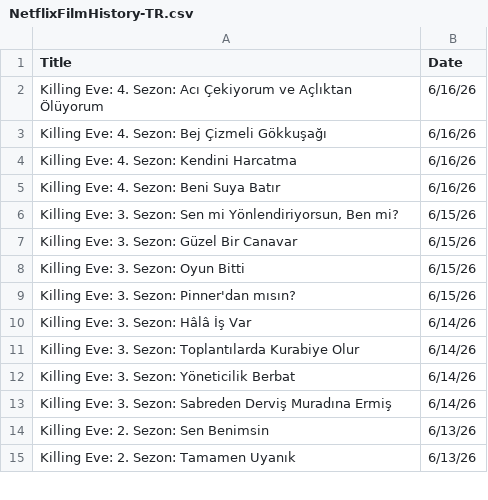
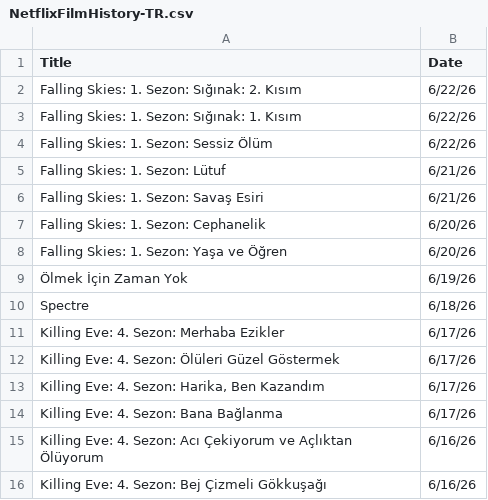
Before and after one commit to VedatBiner/flutter-codes, a CSV file: netflix_watchlist_v2_app/assets/database/NetflixFilmHistory-TR.csv, drawn as a sheet; only a part is shown; the shorter side is filled out with more unchanged rows; the diff names each change by its address in the sheet, - before the commit and + after, or states it on an @@ line.

Commit message:
Netflix Watch List App v2 - new edits

```diff
--- a/netflix_watchlist_v2_app/assets/database/NetflixFilmHistory-TR.csv
+++ b/netflix_watchlist_v2_app/assets/database/NetflixFilmHistory-TR.csv
+row 2: Falling Skies: 1. Sezon: Sığınak: 2. Kısım | 6/22/26
+row 3: Falling Skies: 1. Sezon: Sığınak: 1. Kısım | 6/22/26
+row 4: Falling Skies: 1. Sezon: Sessiz Ölüm | 6/22/26
+row 5: Falling Skies: 1. Sezon: Lütuf | 6/21/26
+row 6: Falling Skies: 1. Sezon: Savaş Esiri | 6/21/26
+row 7: Falling Skies: 1. Sezon: Cephanelik | 6/20/26
+row 8: Falling Skies: 1. Sezon: Yaşa ve Öğren | 6/20/26
+row 9: Ölmek İçin Zaman Yok | 6/19/26
+row 10: Spectre | 6/18/26
+row 11: Killing Eve: 4. Sezon: Merhaba Ezikler | 6/17/26
+row 12: Killing Eve: 4. Sezon: Ölüleri Güzel Göstermek | 6/17/26
+row 13: Killing Eve: 4. Sezon: Harika, Ben Kazandım | 6/17/26
+row 14: Killing Eve: 4. Sezon: Bana Bağlanma | 6/17/26
```
Also changed, not shown: netflix_watchlist_v2_app/assets/database/NetflixFilmHistory-ENG.csv.
